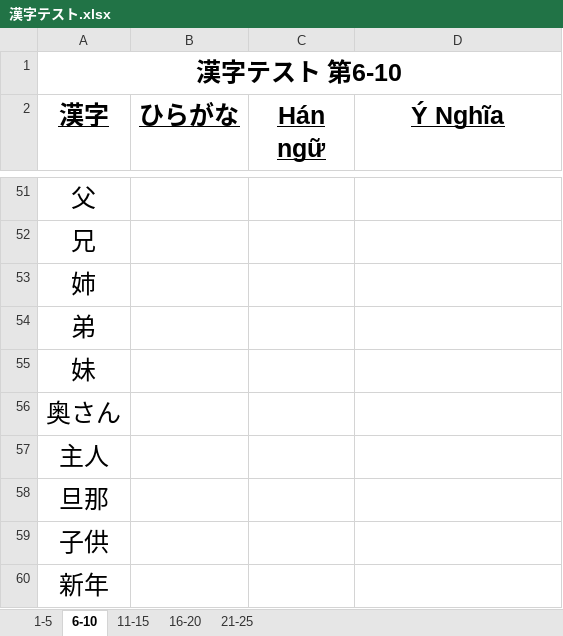
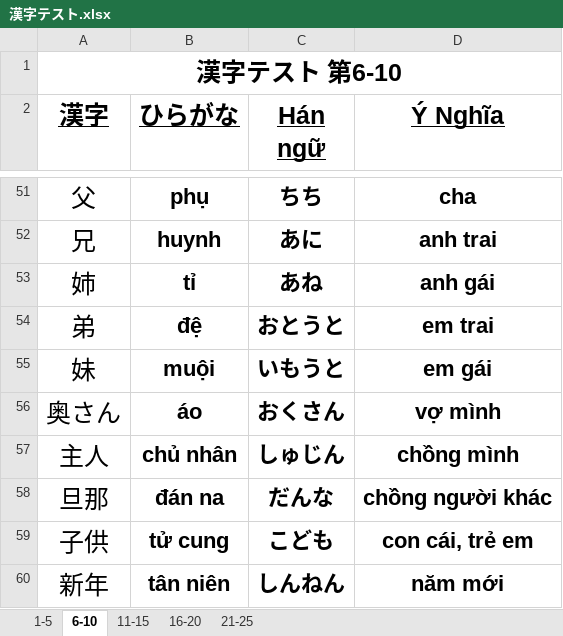
Before and after one commit to thanh018/kanji, an Excel workbook: 漢字テスト.xlsx, sheet 6-10, drawn as a sheet; only a part is shown, gaps mark what is left out; values as stored, in another font and other column widths than the file's, no borders; the diff covers the shown part only; the diff names each change by its address in the sheet, - before the commit and + after, or states it on an @@ line.

```diff
--- a/漢字テスト.xlsx (sheet 6-10)
+++ b/漢字テスト.xlsx (sheet 6-10)
-B51 (ひらがな): (empty)
+B51 (ひらがな): phụ
-C51 (Hán ngữ): (empty)
+C51 (Hán ngữ): ちち
-D51 (Ý Nghĩa): (empty)
+D51 (Ý Nghĩa): cha
-B52 (ひらがな): (empty)
+B52 (ひらがな): huynh
-C52 (Hán ngữ): (empty)
+C52 (Hán ngữ): あに
-D52 (Ý Nghĩa): (empty)
+D52 (Ý Nghĩa): anh trai
-B53 (ひらがな): (empty)
+B53 (ひらがな): tỉ
-C53 (Hán ngữ): (empty)
+C53 (Hán ngữ): あね
-D53 (Ý Nghĩa): (empty)
+D53 (Ý Nghĩa): anh gái
-B54 (ひらがな): (empty)
+B54 (ひらがな): đệ
-C54 (Hán ngữ): (empty)
+C54 (Hán ngữ): おとうと
-D54 (Ý Nghĩa): (empty)
+D54 (Ý Nghĩa): em trai
-B55 (ひらがな): (empty)
+B55 (ひらがな): muội
-C55 (Hán ngữ): (empty)
+C55 (Hán ngữ): いもうと
-D55 (Ý Nghĩa): (empty)
+D55 (Ý Nghĩa): em gái
-B56 (ひらがな): (empty)
+B56 (ひらがな): áo
-C56 (Hán ngữ): (empty)
+C56 (Hán ngữ): おくさん
-D56 (Ý Nghĩa): (empty)
+D56 (Ý Nghĩa): vợ mình
-B57 (ひらがな): (empty)
+B57 (ひらがな): chủ nhân
-C57 (Hán ngữ): (empty)
+C57 (Hán ngữ): しゅじん
-D57 (Ý Nghĩa): (empty)
+D57 (Ý Nghĩa): chồng mình
-B58 (ひらがな): (empty)
+B58 (ひらがな): đán na
-C58 (Hán ngữ): (empty)
+C58 (Hán ngữ): だんな
-D58 (Ý Nghĩa): (empty)
+D58 (Ý Nghĩa): chồng người khác
-B59 (ひらがな): (empty)
+B59 (ひらがな): tử cung
-C59 (Hán ngữ): (empty)
+C59 (Hán ngữ): こども
-D59 (Ý Nghĩa): (empty)
+D59 (Ý Nghĩa): con cái, trẻ em
-B60 (ひらがな): (empty)
+B60 (ひらがな): tân niên
-C60 (Hán ngữ): (empty)
+C60 (Hán ngữ): しんねん
-D60 (Ý Nghĩa): (empty)
+D60 (Ý Nghĩa): năm mới
```
Also changed, not shown: 240 edited cells elsewhere in this sheet, 25 other files.
